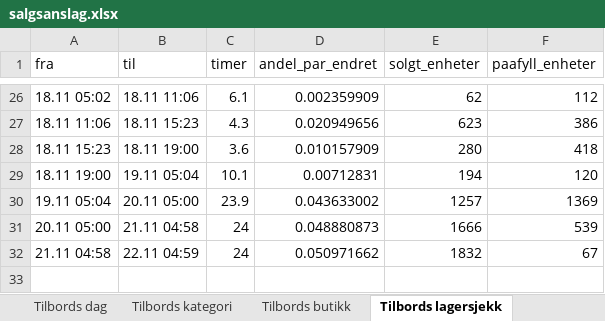
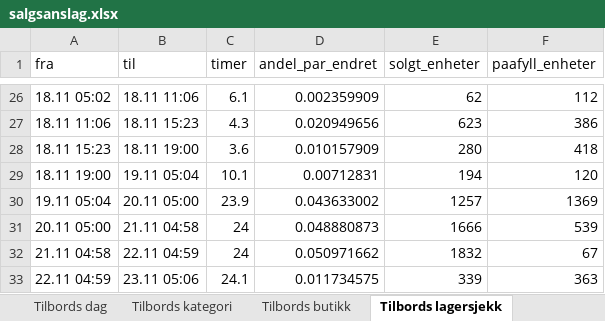
Before and after one commit to hakonbfuglu-hub/kitchn-tilbords-nowcast, an Excel workbook: rapport/salgsanslag/salgsanslag.xlsx, sheet Tilbords lagersjekk, drawn as a sheet; only a part is shown, gaps mark what is left out; values as stored, in another font and other column widths than the file's, no borders; the diff names each change by its address in the sheet, - before the commit and + after, or states it on an @@ line.

```diff
--- a/rapport/salgsanslag/salgsanslag.xlsx (sheet Tilbords lagersjekk)
+++ b/rapport/salgsanslag/salgsanslag.xlsx (sheet Tilbords lagersjekk)
+row 33: 22.11 04:59 | 23.11 05:06 | 24.1 | 0.011734575 | 339 | 363
```
Also changed, not shown: sheet Tilbords dag, sheet Kitchn dag, sheet Kitchn lagersjekk, sheet Tilbords kategori, sheet Kitchn kategori, sheet Tilbords butikk, 3 more sheets, 30 other files.
